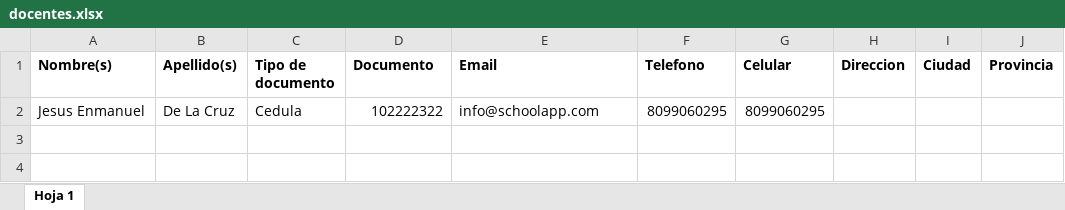
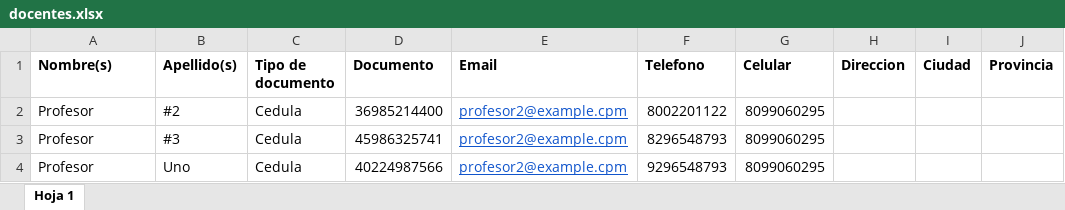
Before and after one commit to diomedesmoreno/bibliotechProject, an Excel workbook: assets/import_templates/docentes.xlsx, sheet Hoja 1, drawn as a sheet; values as stored, in another font and other column widths than the file's, no borders; charts and pictures not drawn; removed rows and columns are numbered as before the commit, all else as after; the diff names each change by its address in the sheet, - before the commit and + after, or states it on an @@ line.

Commit message:
csv

```diff
--- a/assets/import_templates/docentes.xlsx (sheet Hoja 1)
+++ b/assets/import_templates/docentes.xlsx (sheet Hoja 1)
-row 2: Jesus Enmanuel | De La Cruz | Cedula | 102222322 | info@schoolapp.com | 8099060295 | 8099060295
+row 2: Profesor | #2 | Cedula | 36985214400 | profesor2@example.cpm | 8002201122 | 8099060295
+row 3: Profesor | #3 | Cedula | 45986325741 | profesor2@example.cpm | 8296548793 | 8099060295
+row 4: Profesor | Uno | Cedula | 40224987566 | profesor2@example.cpm | 9296548793 | 8099060295
```
Also changed, not shown: charts or pictures.
